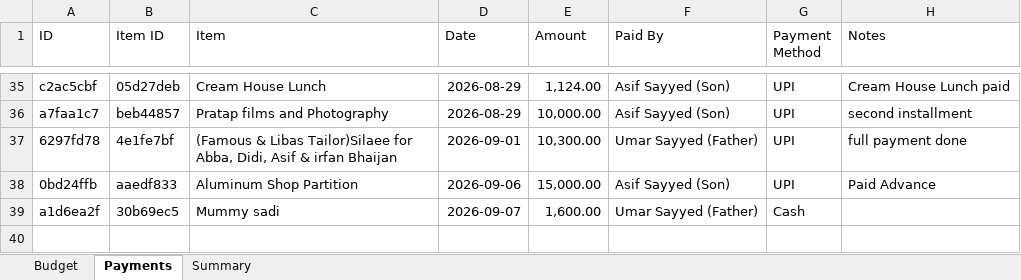
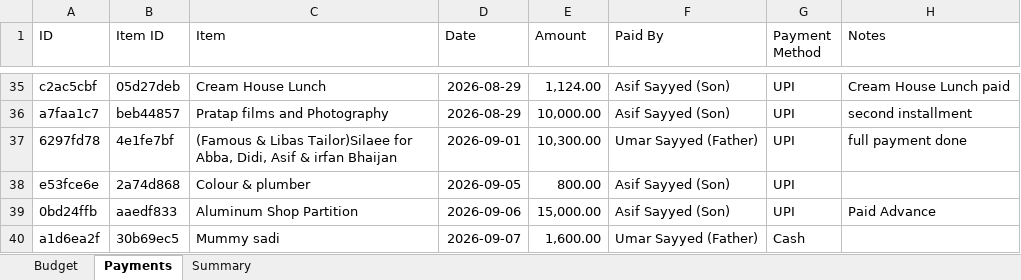
Before and after one commit to Asif-Nice/poc-track-expenses, an Excel workbook: data/expenses.xlsx, sheet Payments, drawn as a sheet; only a part is shown, gaps mark what is left out; values as stored, in another font and other column widths than the file's, no borders; the diff names each change by its address in the sheet, - before the commit and + after, or states it on an @@ line.

Commit message:
Record payment: ₹800.00 by Asif Sayyed (Son) for Colour & plumber

```diff
--- a/data/expenses.xlsx (sheet Payments)
+++ b/data/expenses.xlsx (sheet Payments)
+row 38: e53fce6e | 2a74d868 | Colour & plumber | 2026-09-05 | 800.00 | Asif Sayyed (Son) | UPI
```
Also changed, not shown: sheet Summary.
